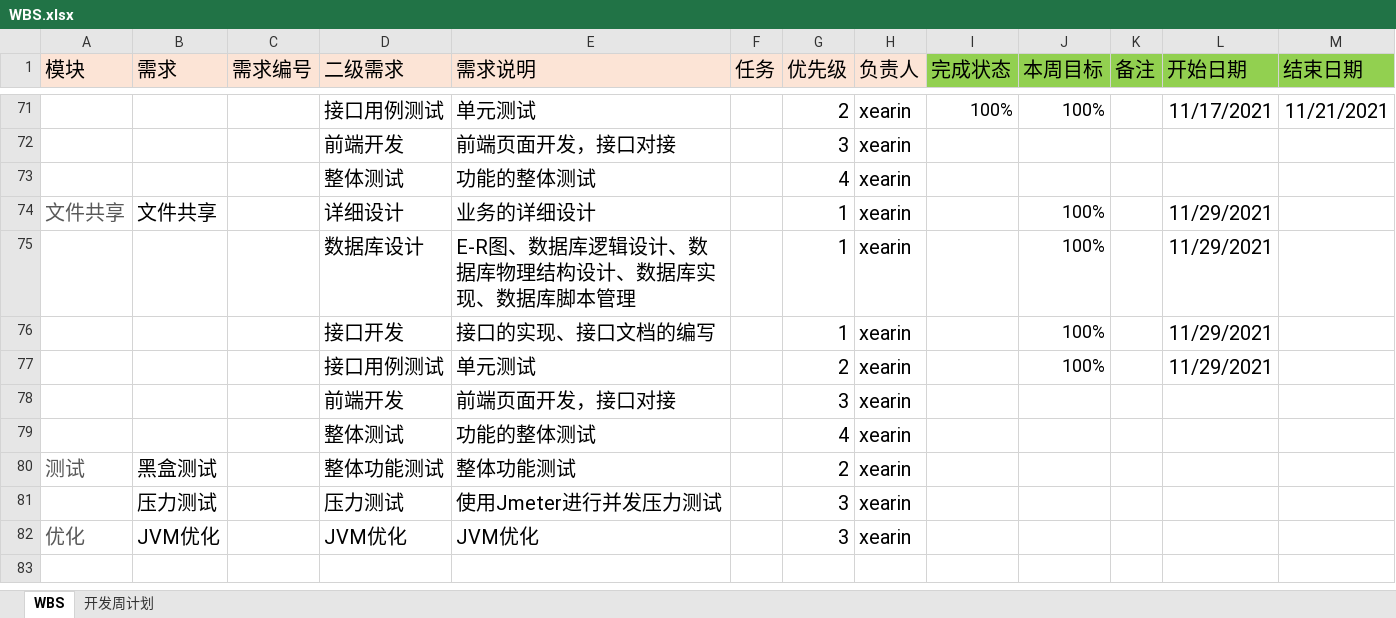
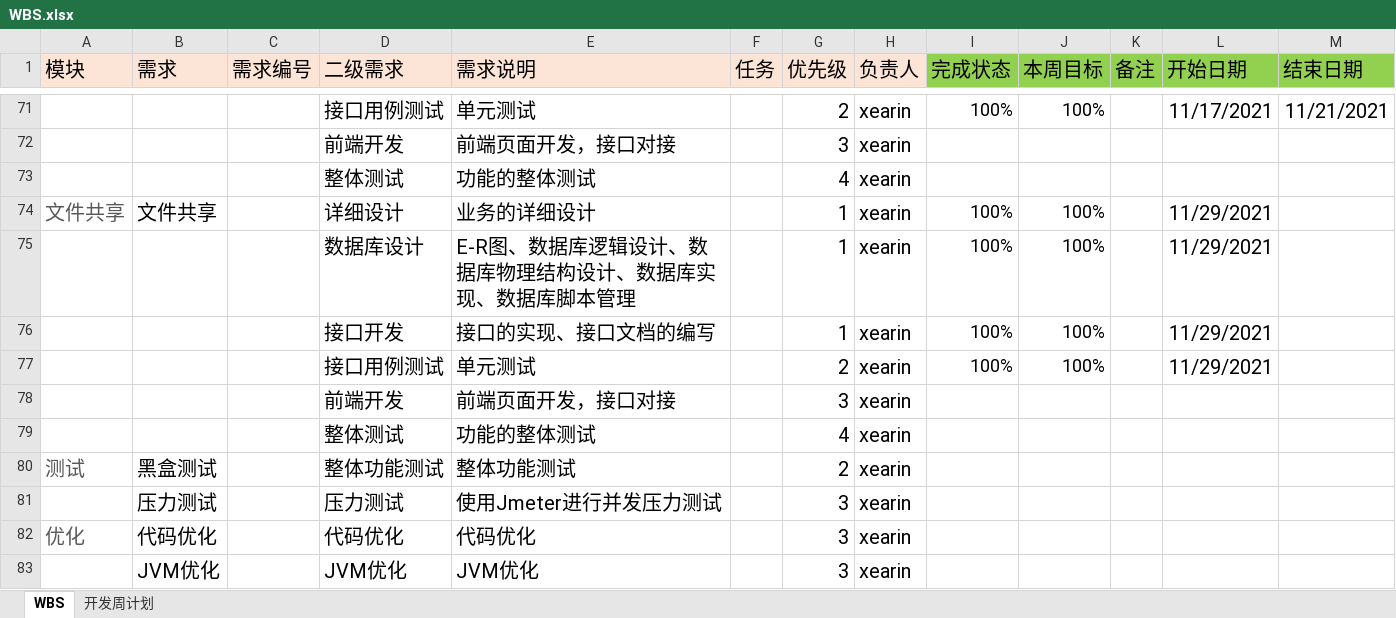
Before and after one commit to XieRW/LightFileManagement, an Excel workbook: 研发过程管理/WBS.xlsx, sheet WBS, drawn as a sheet; only a part is shown, gaps mark what is left out; values as stored, in another font and other column widths than the file's, no borders; conditional formats not drawn; addresses are those after the commit; the diff names each change by its address in the sheet, - before the commit and + after, or states it on an @@ line.

Commit message:
fix--更新WBS

```diff
--- a/研发过程管理/WBS.xlsx (sheet WBS)
+++ b/研发过程管理/WBS.xlsx (sheet WBS)
-I74:I77 (完成状态): (empty)
+I74:I77 (完成状态): 100%
+row 82: 优化 | 代码优化 |  | 代码优化 | 代码优化 |  | 3 | xearin
-A83 (模块): 优化
+A83 (模块): (empty)
```
